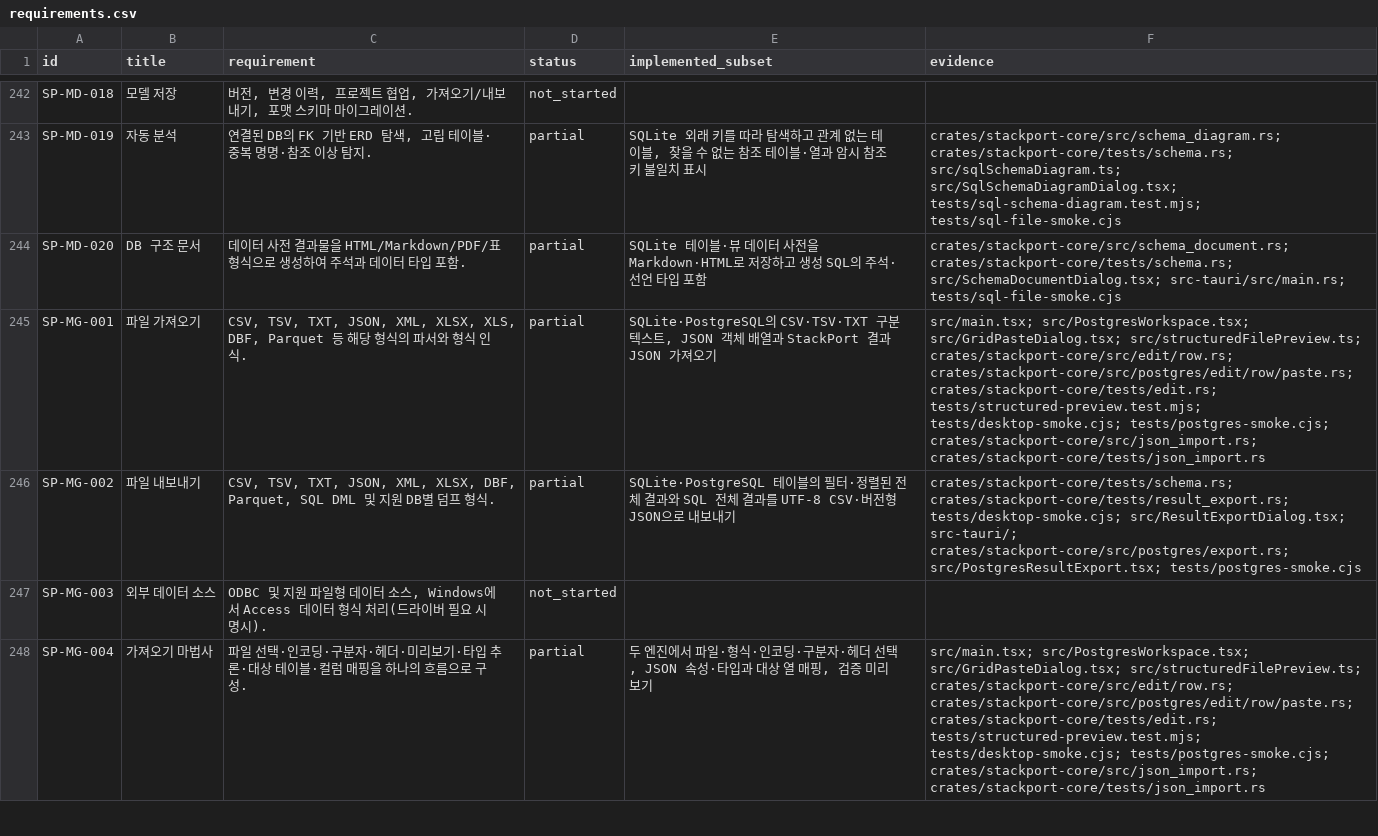
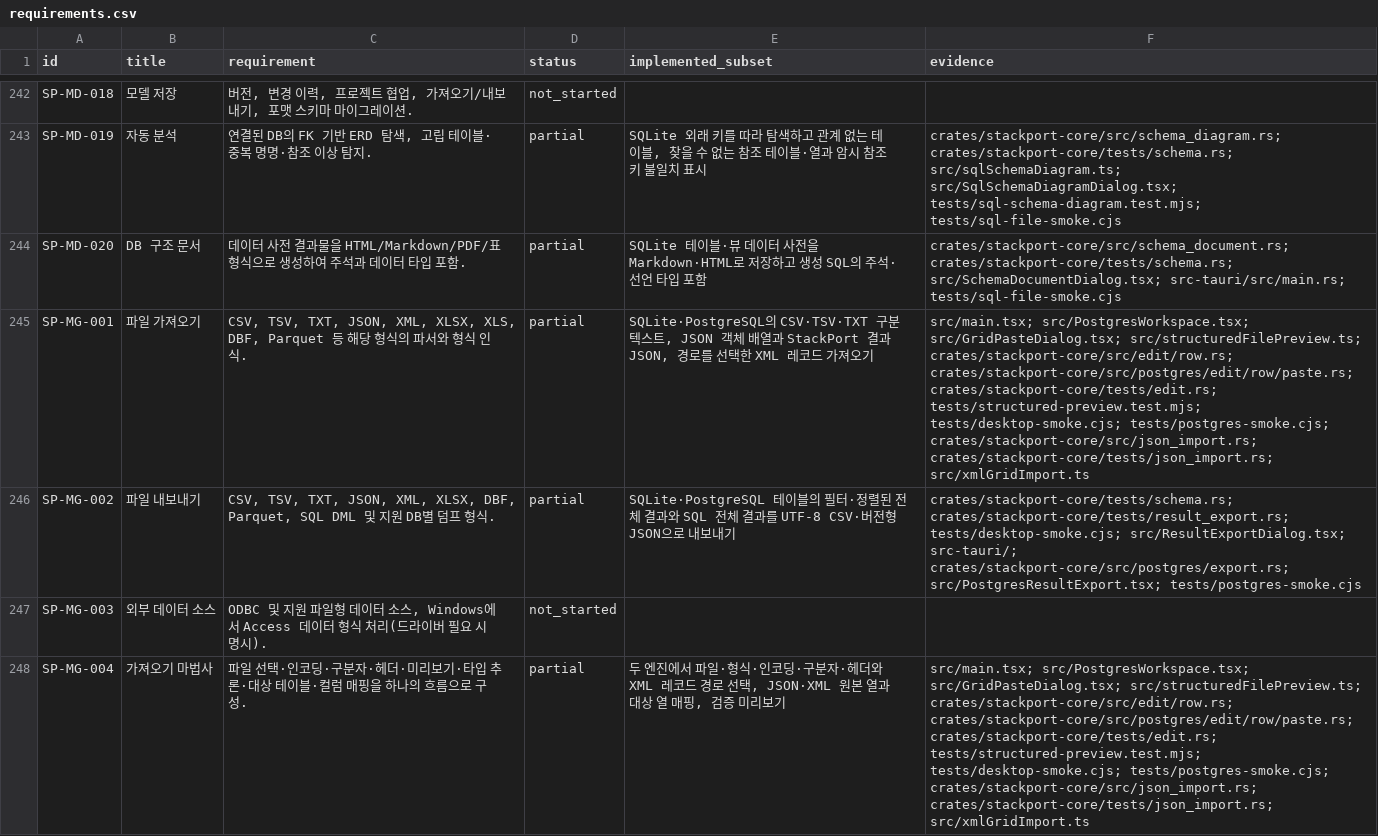
Before and after one commit to KimPolar/StackPort, a CSV file: docs/requirements.csv, drawn as a sheet; only a part is shown, gaps mark what is left out; the diff covers the shown part only; the diff names each change by its address in the sheet, - before the commit and + after, or states it on an @@ line.

Commit message:
feat: import XML records into database grids

```diff
--- a/docs/requirements.csv
+++ b/docs/requirements.csv
-E245 (implemented_subset): …과 JSON 가져…
+E245 (implemented_subset): …과 JSON, 경로를 선택한 XML 레코드 가져…
-F245 (evidence): …tests/postgres-smoke.cjs; crates/stackport-core/src/json_import.rs; crates/stackport-core/tests/json_import.rs
+F245 (evidence): …tests/postgres-smoke.cjs; crates/stackport-core/src/json_import.rs; crates/stackport-core/tests/json_import.rs; src/xmlGridImport.ts
-E248 (implemented_subset): …자·헤더 선택, JSON 속성·타입과 대상…
+E248 (implemented_subset): …자·헤더와 XML 레코드 경로 선택, JSON·XML 원본 열과 대상…
-F248 (evidence): …tests/postgres-smoke.cjs; crates/stackport-core/src/json_import.rs; crates/stackport-core/tests/json_import.rs
+F248 (evidence): …tests/postgres-smoke.cjs; crates/stackport-core/src/json_import.rs; crates/stackport-core/tests/json_import.rs; src/xmlGridImport.ts
```
Also changed, not shown: 4 edited cells elsewhere in this file, 8 other files.
